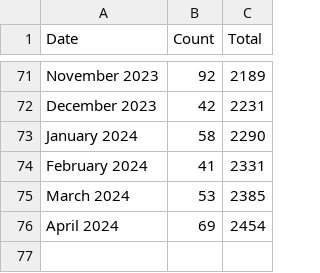
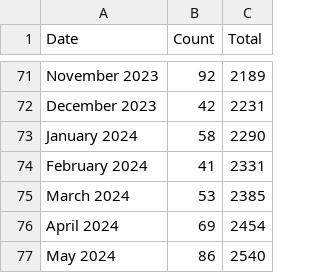
Before and after one commit to USRSE/usrse.github.io, a CSV file: _data/memberCounts.csv, drawn as a sheet; only a part is shown, gaps mark what is left out; the diff names each change by its address in the sheet, - before the commit and + after, or states it on an @@ line.

```diff
--- a/_data/memberCounts.csv
+++ b/_data/memberCounts.csv
+row 77: May 2024 | 86 | 2540
```
